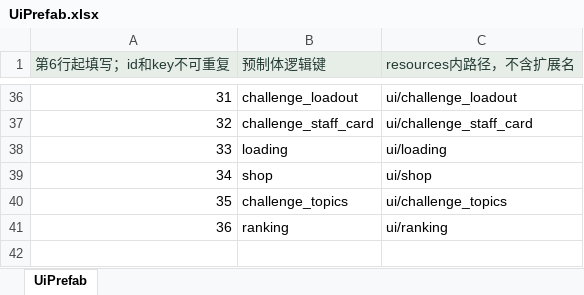
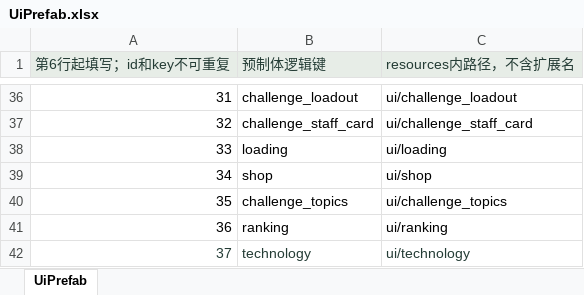
Before and after one commit to zhao1234pan/DEMO001, an Excel workbook: design/tables/UiPrefab.xlsx, sheet UiPrefab, drawn as a sheet; only a part is shown, gaps mark what is left out; values as stored, in another font and other column widths than the file's, no borders; the diff names each change by its address in the sheet, - before the commit and + after, or states it on an @@ line.

```diff
--- a/design/tables/UiPrefab.xlsx (sheet UiPrefab)
+++ b/design/tables/UiPrefab.xlsx (sheet UiPrefab)
+row 42: 37 | technology | ui/technology
```
Also changed, not shown: design/tables/Global.xlsx, design/tables/I18.xlsx, 52 other files.
